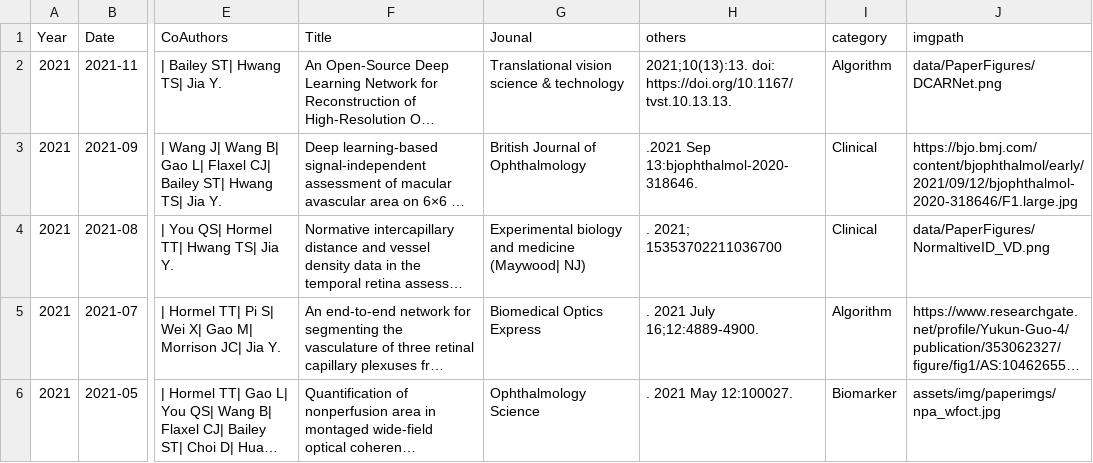
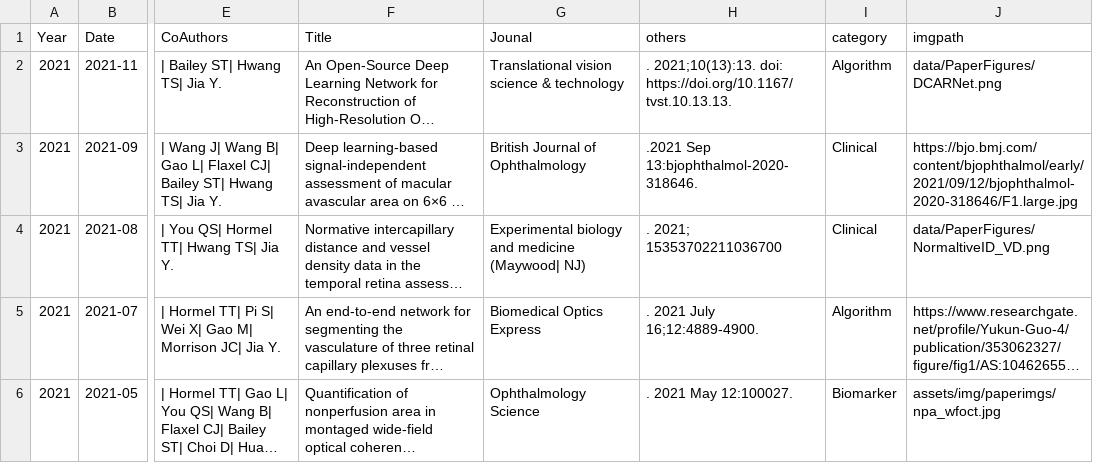
Before and after one commit to Yukun-Guo/Yukun-Guo.github.io, a CSV file: data/publications.csv, drawn as a sheet; only a part is shown, gaps mark what is left out; long unchanged cells end in …; the diff names each change by its address in the sheet, - before the commit and + after, or states it on an @@ line.

Commit message:
Update publications.csv

```diff
--- a/data/publications.csv
+++ b/data/publications.csv
-H2 (others): 2021;10(13):13. doi:…
+H2 (others): . 2021;10(13):13. doi:…
```
